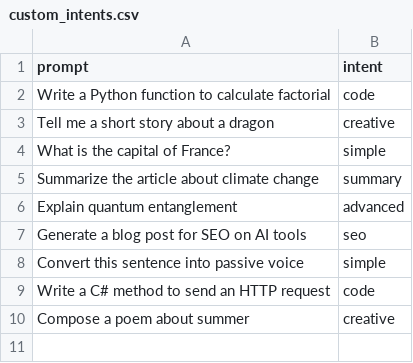
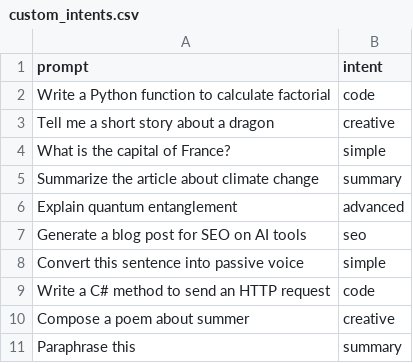
Before and after one commit to varun-r-boop/frugal-model-switcher, a CSV file: data/custom_intents.csv, drawn as a sheet; the diff names each change by its address in the sheet, - before the commit and + after, or states it on an @@ line.

Commit message:
add data

```diff
--- a/data/custom_intents.csv
+++ b/data/custom_intents.csv
+row 11: Paraphrase this | summary
```
